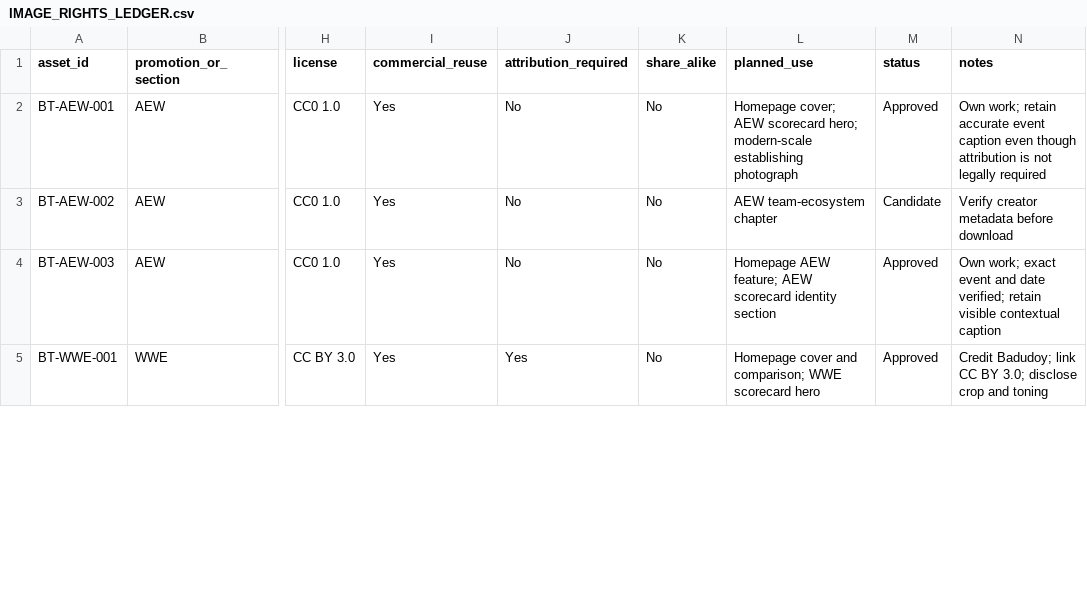
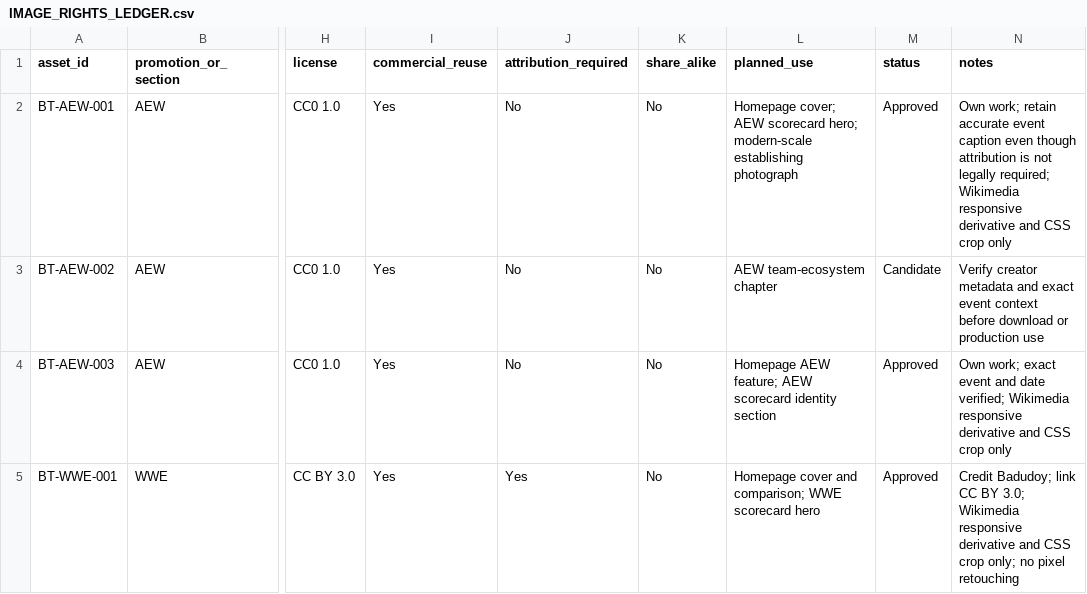
Before and after one commit to tucknub/belt-theory, a CSV file: IMAGE_RIGHTS_LEDGER.csv, drawn as a sheet; only a part is shown, gaps mark what is left out; the diff covers the shown part only; the diff names each change by its address in the sheet, - before the commit and + after, or states it on an @@ line.

```diff
--- a/IMAGE_RIGHTS_LEDGER.csv
+++ b/IMAGE_RIGHTS_LEDGER.csv
-N2 (notes): …not legally required
+N2 (notes): …not legally required; Wikimedia responsive derivative and CSS crop only
-N3 (notes): …creator metadata before download
+N3 (notes): …creator metadata and exact event context before download or production use
-N4 (notes): …date verified; retain visible contextual caption
+N4 (notes): …date verified; Wikimedia responsive derivative and CSS crop only
-N5 (notes): …BY 3.0; disclose crop and toning
+N5 (notes): …BY 3.0; Wikimedia responsive derivative and CSS crop only; no pixel retouching
```
Also changed, not shown: 16 edited cells elsewhere in this file.
